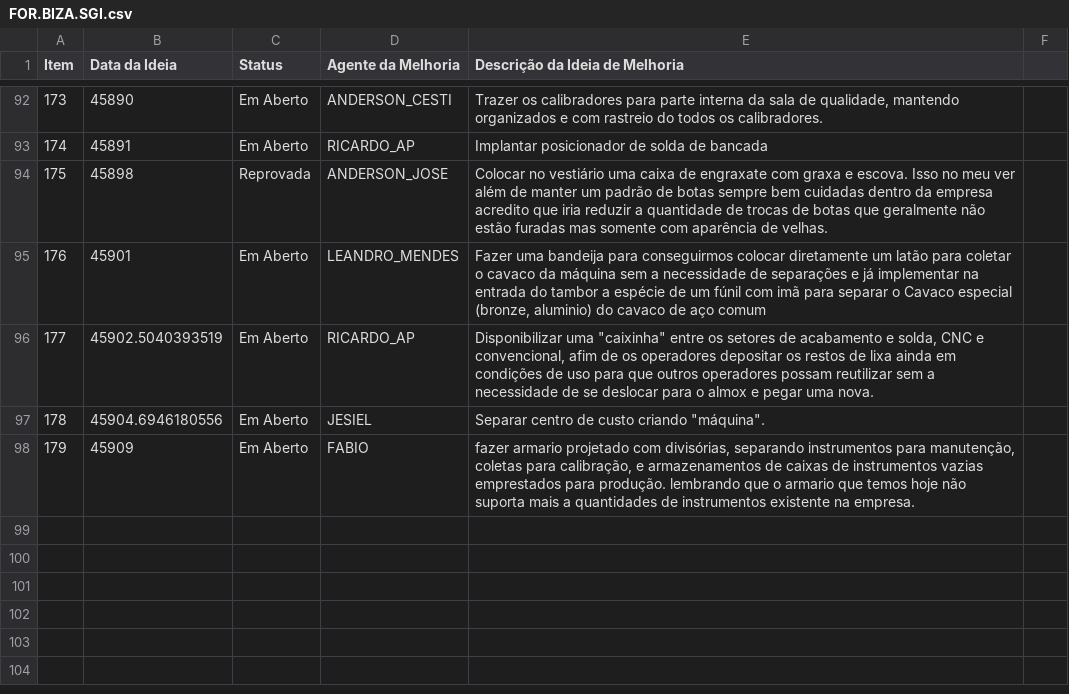
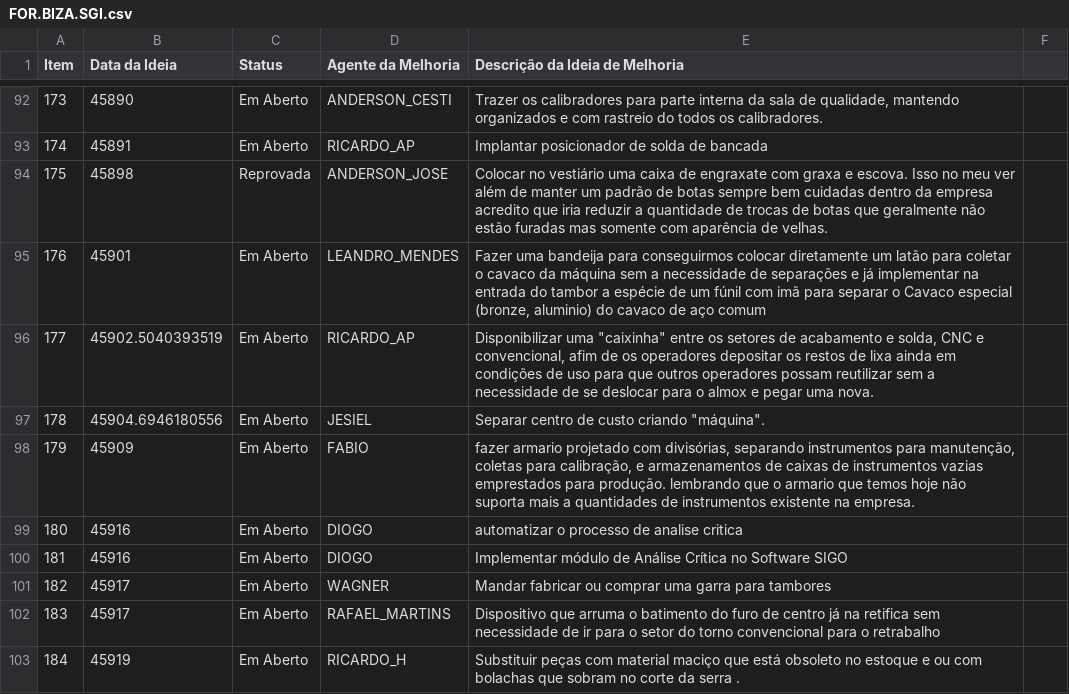
Before and after one commit to Dodoccb/Catalogo-BIZA, a CSV file: FOR.BIZA.SGI.csv, drawn as a sheet; only a part is shown, gaps mark what is left out; the diff names each change by its address in the sheet, - before the commit and + after, or states it on an @@ line.

```diff
--- a/FOR.BIZA.SGI.csv
+++ b/FOR.BIZA.SGI.csv
+row 99: 180 | 45916 | Em Aberto | DIOGO | automatizar o processo de analise critica
+row 100: 181 | 45916 | Em Aberto | DIOGO | Implementar módulo de Análise Crítica no Software SIGO
+row 101: 182 | 45917 | Em Aberto | WAGNER | Mandar fabricar ou comprar uma garra para tambores
+row 102: 183 | 45917 | Em Aberto | RAFAEL_MARTINS | Dispositivo que arruma o batimento do furo de centro já na retifica sem necessidade de ir para o setor do torno convencional para o retrabalho
+row 103: 184 | 45919 | Em Aberto | RICARDO_H | Substituir peças com material maciço que está obsoleto no estoque e ou com bolachas que sobram no corte da serra .
```
